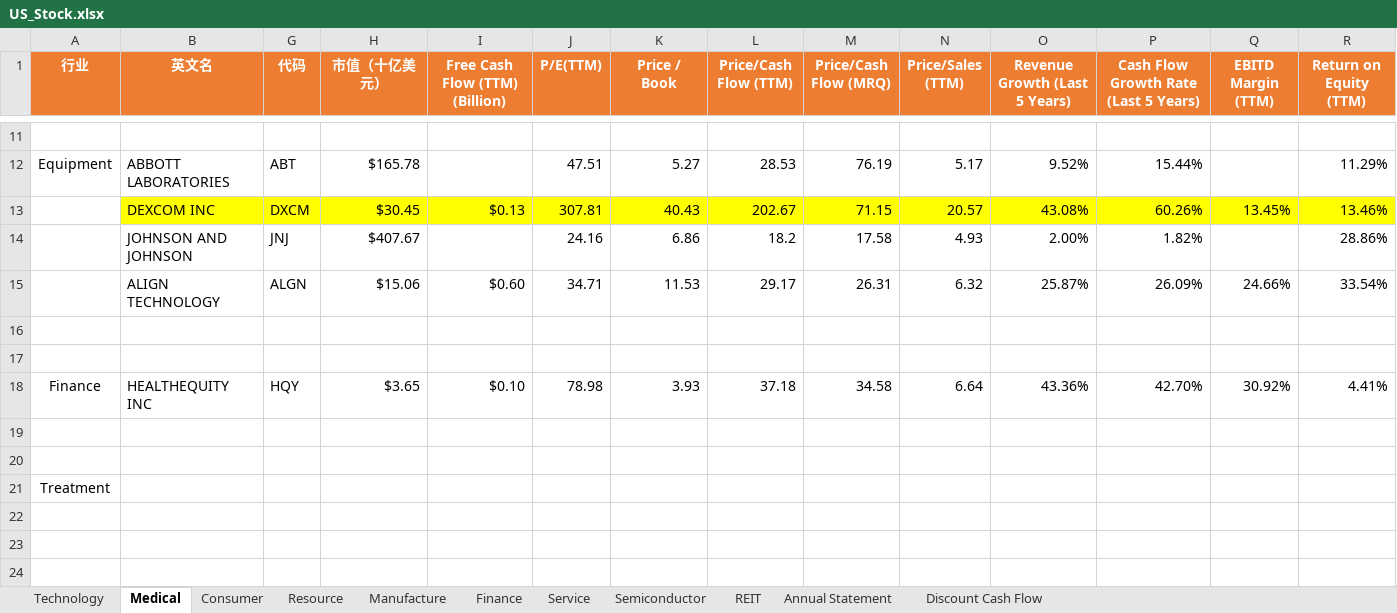
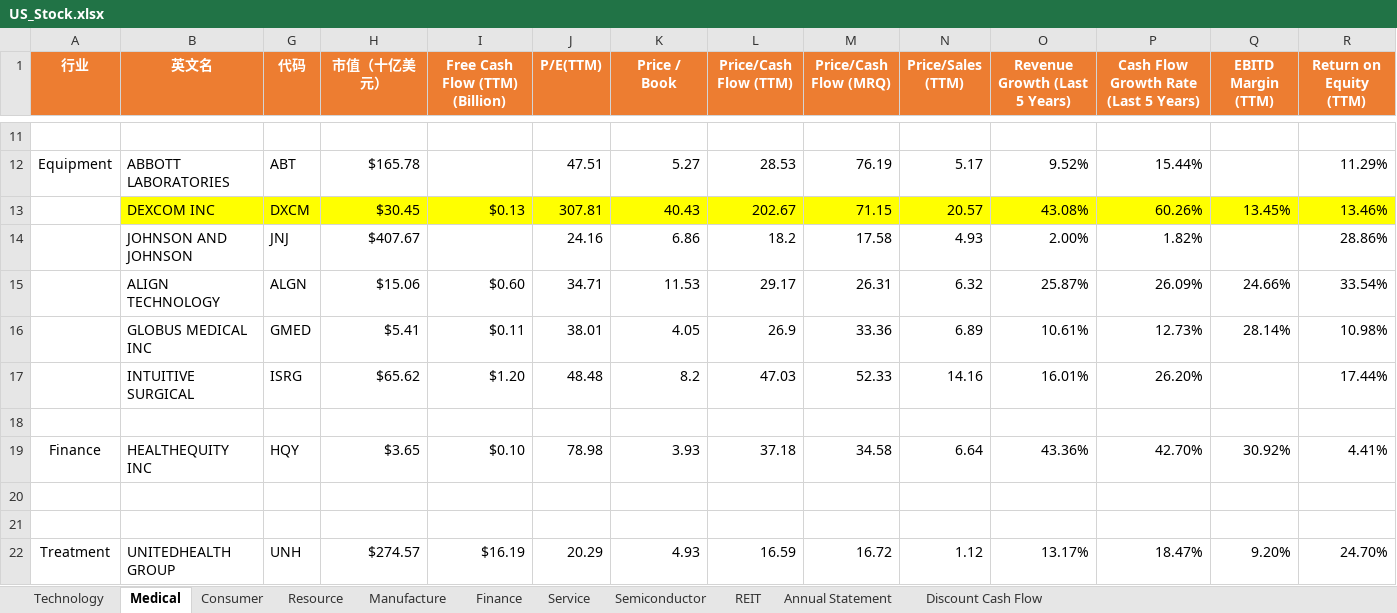
Before and after one commit to huanminwu/LeetCode, an Excel workbook: Stock/US_Stock.xlsx, sheet Medical, drawn as a sheet; only a part is shown, gaps mark what is left out; values as stored, in another font and other column widths than the file's, no borders; removed rows and columns are numbered as before the commit, all else as after; rows hold the shown columns only; the diff names each change by its address in the sheet, - before the commit and + after, or states it on an @@ line.

```diff
--- a/Stock/US_Stock.xlsx (sheet Medical)
+++ b/Stock/US_Stock.xlsx (sheet Medical)
-row 16: (empty)
+row 16:  | GLOBUS MEDICAL INC | GMED | $5.41 | $0.11 | 38.01 | 4.05 | 26.9 | 33.36 | 6.89 | 10.61% | 12.73% | 28.14% | 10.98%
+row 17:  | INTUITIVE SURGICAL | ISRG | $65.62 | $1.20 | 48.48 | 8.2 | 47.03 | 52.33 | 14.16 | 16.01% | 26.20% |  | 17.44%
-row 21: Treatment
+row 22: Treatment | UNITEDHEALTH GROUP | UNH | $274.57 | $16.19 | 20.29 | 4.93 | 16.59 | 16.72 | 1.12 | 13.17% | 18.47% | 9.20% | 24.70%
```
Also changed, not shown: sheet Technology, sheet Resource, LeetCode.xlsx, 19 other files.
